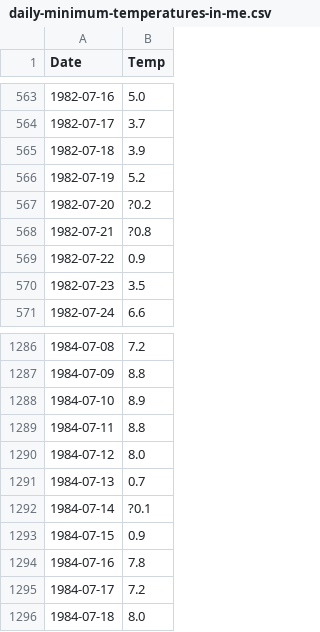
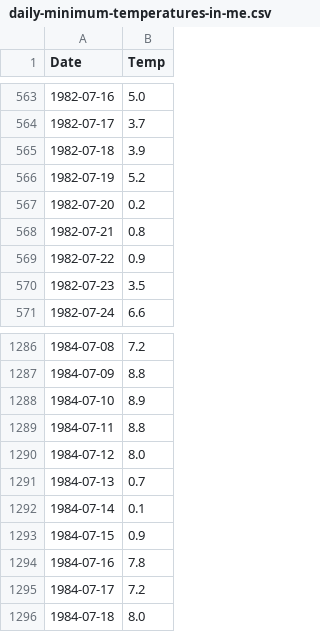
Before and after one commit to grbruns/cst495, a CSV file: daily-minimum-temperatures-in-me.csv, drawn as a sheet; only a part is shown, gaps mark what is left out.

Commit message:
Add files via upload

```diff
--- a/daily-minimum-temperatures-in-me.csv
+++ b/daily-minimum-temperatures-in-me.csv
@@ -566,4 +566,4 @@
 "1982-07-19",5.2
-"1982-07-20",?0.2
-"1982-07-21",?0.8
+"1982-07-20",0.2
+"1982-07-21",0.8
 "1982-07-22",0.9
@@ -1291,3 +1291,3 @@
 "1984-07-13",0.7
-"1984-07-14",?0.1
+"1984-07-14",0.1
 "1984-07-15",0.9
```
